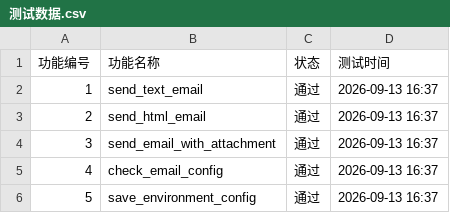
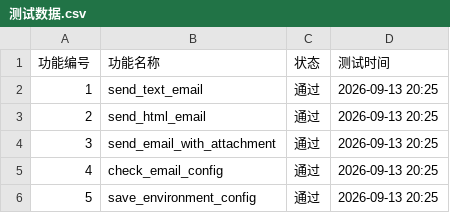
Before and after one commit to 3029-sky/qqmail-mcp-tool, a CSV file: attachments/测试数据.csv, drawn as a sheet.

```diff
--- a/attachments/测试数据.csv
+++ b/attachments/测试数据.csv
@@ -1,6 +1,6 @@
 功能编号,功能名称,状态,测试时间
-1,send_text_email,通过,2026-09-13 16:37
-2,send_html_email,通过,2026-09-13 16:37
-3,send_email_with_attachment,通过,2026-09-13 16:37
-4,check_email_config,通过,2026-09-13 16:37
-5,save_environment_config,通过,2026-09-13 16:37
+1,send_text_email,通过,2026-09-13 20:25
+2,send_html_email,通过,2026-09-13 20:25
+3,send_email_with_attachment,通过,2026-09-13 20:25
+4,check_email_config,通过,2026-09-13 20:25
+5,save_environment_config,通过,2026-09-13 20:25
```
Also changed, not shown: 5 other files.
